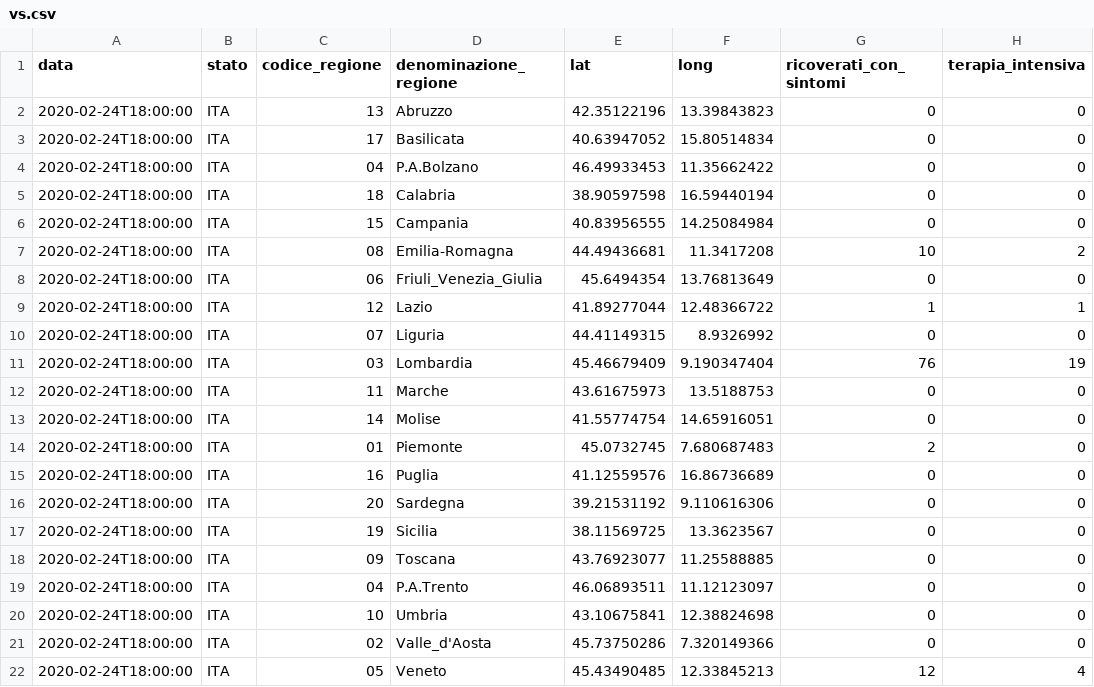
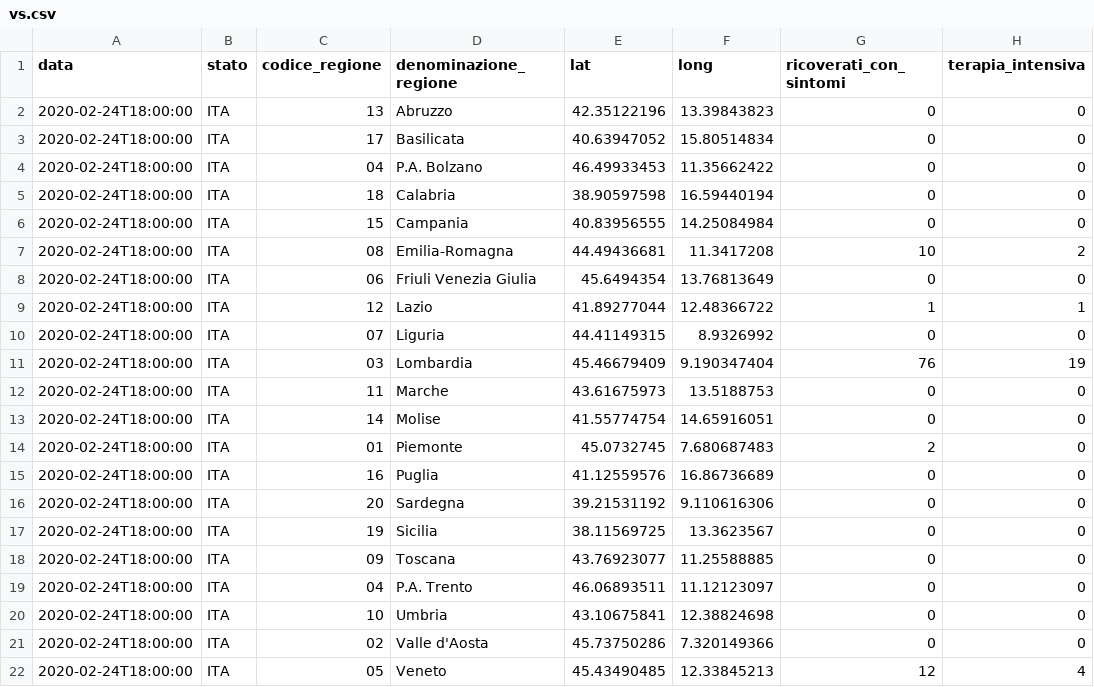
Before and after one commit to safa478/ts, a CSV file: vs.csv, drawn as a sheet; only a part is shown; the diff names each change by its address in the sheet, - before the commit and + after, or states it on an @@ line.

Commit message:
Update vs.csv

```diff
--- a/vs.csv
+++ b/vs.csv
-D4 (denominazione_regione): P.A.Bolzano
+D4 (denominazione_regione): P.A. Bolzano
-D8 (denominazione_regione): Friuli_Venezia_Giulia
+D8 (denominazione_regione): Friuli Venezia Giulia
-D19 (denominazione_regione): P.A.Trento
+D19 (denominazione_regione): P.A. Trento
-D21 (denominazione_regione): Valle_d'Aosta
+D21 (denominazione_regione): Valle d'Aosta
```
